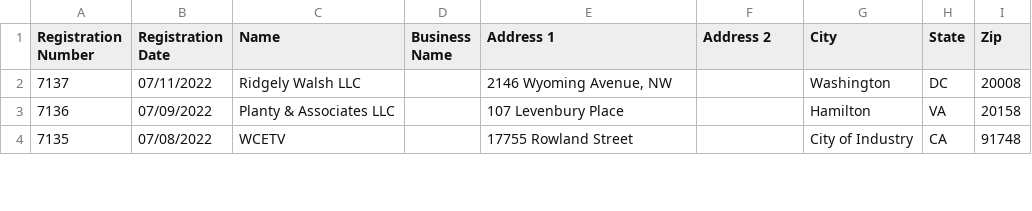
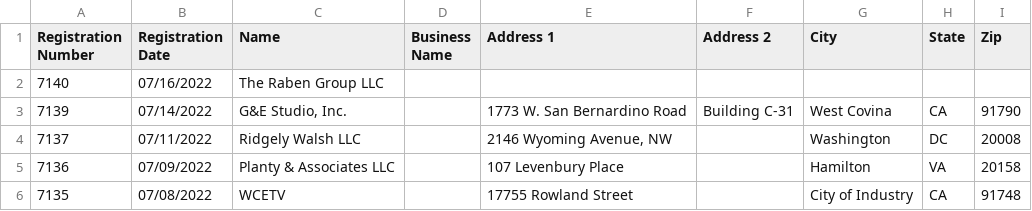
Before and after one commit to markschaver/FARA-Active, a CSV file: data.csv, drawn as a sheet; only a part is shown.

Commit message:
Flat: latest data (2022-07-20T08:25:24.530Z) {   "date": "2022-07-20T08:25:24.530Z",   "files": [     {       "name": "data.csv",       "deltaBytes": 675,       "source": "https://efile.fara.gov/api/v1/Registrants/csv/Active"     }   ] }

```diff
--- a/data.csv
+++ b/data.csv
@@ -1,2 +1,4 @@
 "Registration Number","Registration Date","Name","Business Name","Address 1","Address 2","City","State","Zip"
+"7140","07/16/2022","The Raben Group LLC","","","","","",""
+"7139","07/14/2022","G&E Studio, Inc.","","1773 W. San Bernardino Road","Building C-31","West Covina","CA","91790"
 "7137","07/11/2022","Ridgely Walsh LLC","","2146 Wyoming Avenue, NW","","Washington","DC","20008"
```
